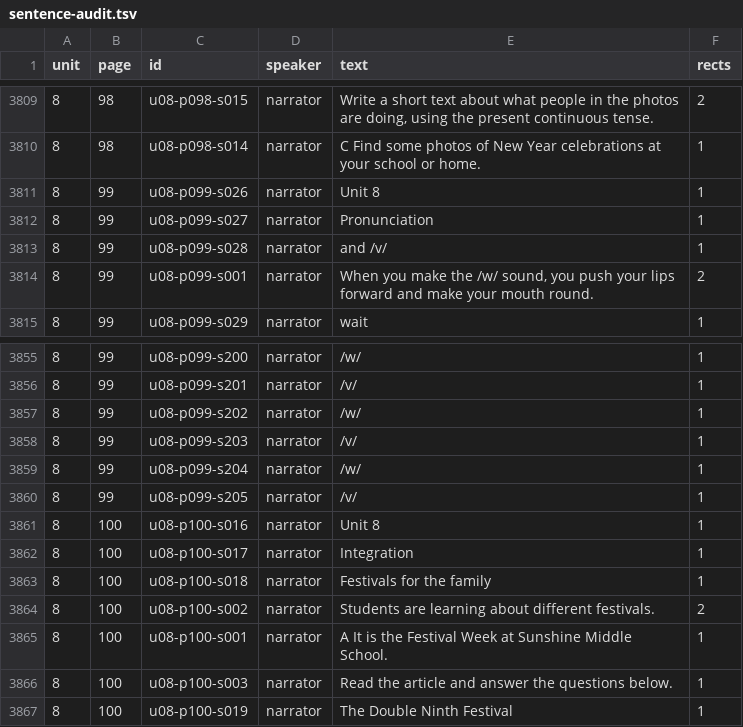
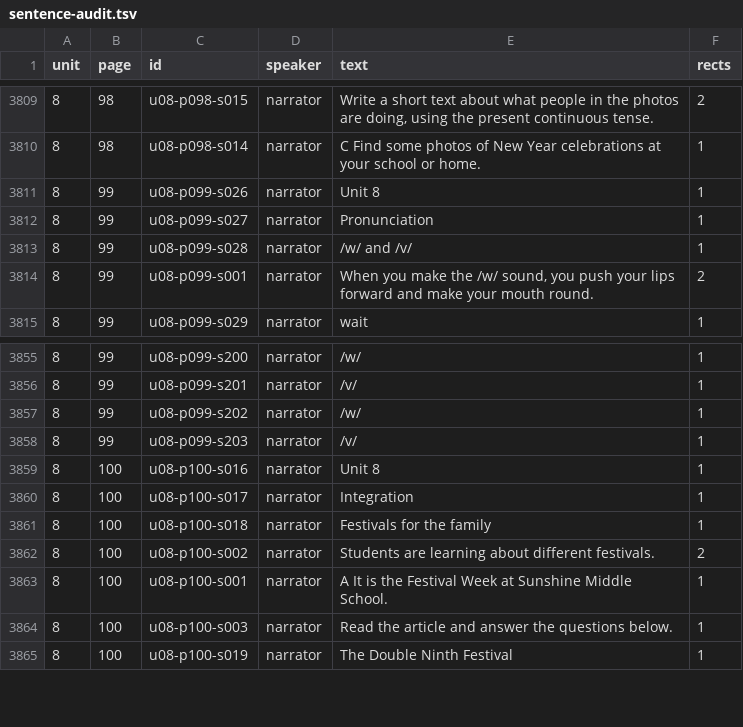
Before and after one commit to maciea707-sudo/qiushi-niuzongyi-english, a TSV file: data/sentence-audit.tsv, drawn as a sheet; only a part is shown, gaps mark what is left out.

```diff
--- a/data/sentence-audit.tsv
+++ b/data/sentence-audit.tsv
@@ -3812,3 +3812,3 @@ unit	page	id	speaker	text	rects
 8	99	u08-p099-s027	narrator	Pronunciation	1
-8	99	u08-p099-s028	narrator	and /v/	1
+8	99	u08-p099-s028	narrator	/w/ and /v/	1
 8	99	u08-p099-s001	narrator	When you make the /w/ sound, you push your lips forward and make your mouth round.	2
@@ -3858,4 +3858,2 @@ unit	page	id	speaker	text	rects
 8	99	u08-p099-s203	narrator	/v/	1
-8	99	u08-p099-s204	narrator	/w/	1
-8	99	u08-p099-s205	narrator	/v/	1
 8	100	u08-p100-s016	narrator	Unit 8	1
```
Also changed, not shown: 16 other files.
